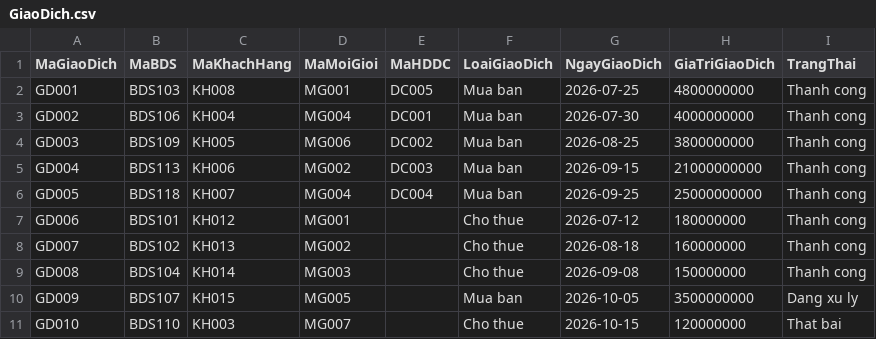
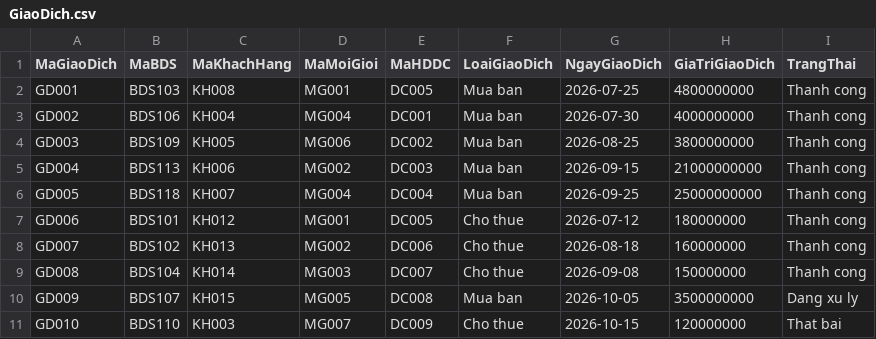
Before and after one commit to HoangTrongDao/SQL_N3, a CSV file: File_csv/GiaoDich.csv, drawn as a sheet.

```diff
--- a/File_csv/GiaoDich.csv
+++ b/File_csv/GiaoDich.csv
@@ -6,6 +6,6 @@ GD004,BDS113,KH006,MG002,DC003,Mua ban,2026-09-15,21000000000,Thanh cong
 GD005,BDS118,KH007,MG004,DC004,Mua ban,2026-09-25,25000000000,Thanh cong
-GD006,BDS101,KH012,MG001,,Cho thue,2026-07-12,180000000,Thanh cong
-GD007,BDS102,KH013,MG002,,Cho thue,2026-08-18,160000000,Thanh cong
-GD008,BDS104,KH014,MG003,,Cho thue,2026-09-08,150000000,Thanh cong
-GD009,BDS107,KH015,MG005,,Mua ban,2026-10-05,3500000000,Dang xu ly
-GD010,BDS110,KH003,MG007,,Cho thue,2026-10-15,120000000,That bai
+GD006,BDS101,KH012,MG001,DC005,Cho thue,2026-07-12,180000000,Thanh cong
+GD007,BDS102,KH013,MG002,DC006,Cho thue,2026-08-18,160000000,Thanh cong
+GD008,BDS104,KH014,MG003,DC007,Cho thue,2026-09-08,150000000,Thanh cong
+GD009,BDS107,KH015,MG005,DC008,Mua ban,2026-10-05,3500000000,Dang xu ly
+GD010,BDS110,KH003,MG007,DC009,Cho thue,2026-10-15,120000000,That bai
```
Also changed, not shown: 1 other file.
